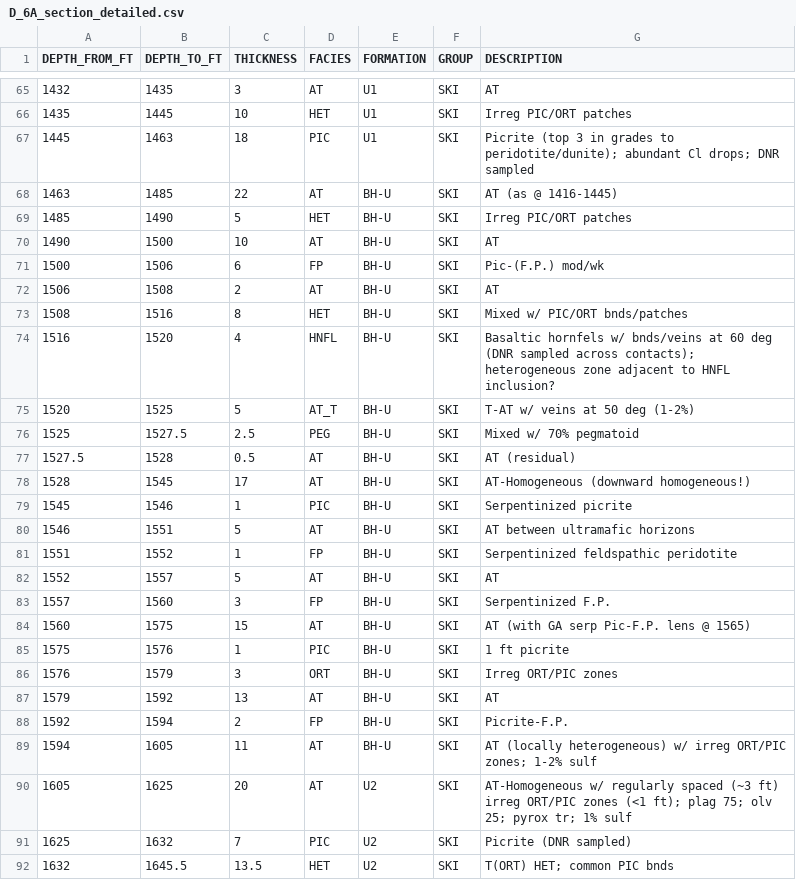
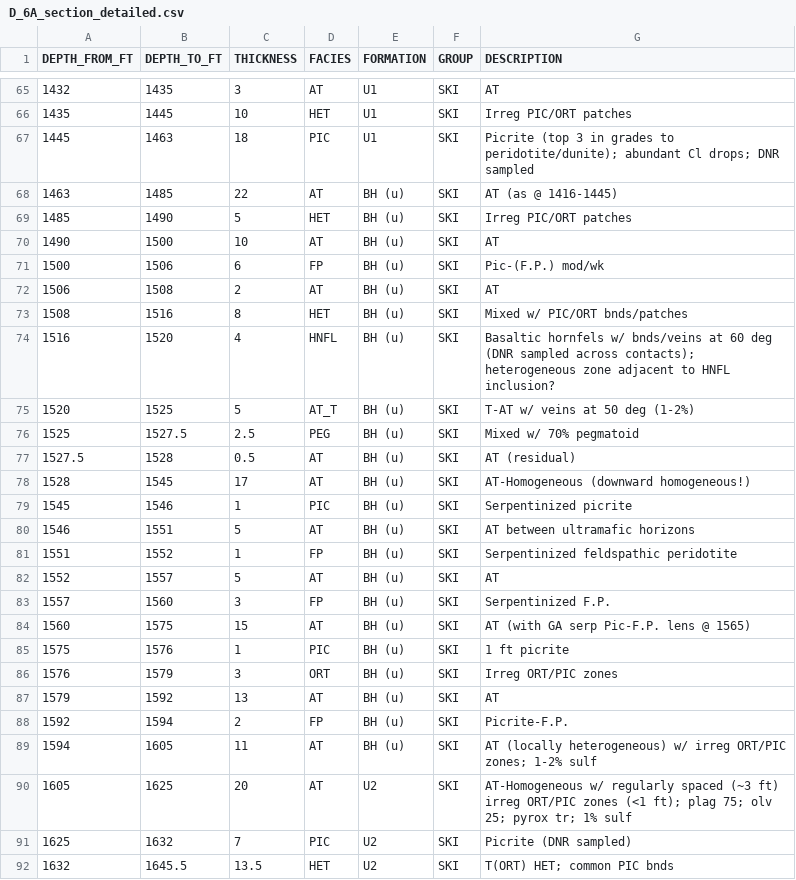
Before and after one commit to Institute-for-Rock-Magnetism/2026_SSRM_Duluth_Complex, a CSV file: D-6A_log/D_6A_section_detailed.csv, drawn as a sheet; only a part is shown, gaps mark what is left out; the diff covers the shown part only.

Commit message:
Update D-6A section CSV files to modified unit codes

```diff
--- a/D-6A_log/D_6A_section_detailed.csv
+++ b/D-6A_log/D_6A_section_detailed.csv
@@ -67,24 +67,24 @@ DEPTH_FROM_FT,DEPTH_TO_FT,THICKNESS,FACIES,FORMATION,GROUP,DESCRIPTION
 1445,1463,18,PIC,U1,SKI,Picrite (top 3 in grades to peridotite/dunite); abundant Cl drops; DNR sampled
-1463,1485,22,AT,BH-U,SKI,AT (as @ 1416-1445)
-1485,1490,5,HET,BH-U,SKI,Irreg PIC/ORT patches
-1490,1500,10,AT,BH-U,SKI,AT
-1500,1506,6,FP,BH-U,SKI,Pic-(F.P.) mod/wk
-1506,1508,2,AT,BH-U,SKI,AT
-1508,1516,8,HET,BH-U,SKI,Mixed w/ PIC/ORT bnds/patches
-1516,1520,4,HNFL,BH-U,SKI,Basaltic hornfels w/ bnds/veins at 60 deg (DNR sampled across contacts); heterogeneous zone adjacent to HNFL inclusion?
-1520,1525,5,AT_T,BH-U,SKI,T-AT w/ veins at 50 deg (1-2%)
-1525,1527.5,2.5,PEG,BH-U,SKI,Mixed w/ 70% pegmatoid
-1527.5,1528,0.5,AT,BH-U,SKI,AT (residual)
-1528,1545,17,AT,BH-U,SKI,AT-Homogeneous (downward homogeneous!)
-1545,1546,1,PIC,BH-U,SKI,Serpentinized picrite
-1546,1551,5,AT,BH-U,SKI,AT between ultramafic horizons
-1551,1552,1,FP,BH-U,SKI,Serpentinized feldspathic peridotite
-1552,1557,5,AT,BH-U,SKI,AT
-1557,1560,3,FP,BH-U,SKI,Serpentinized F.P.
-1560,1575,15,AT,BH-U,SKI,AT (with GA serp Pic-F.P. lens @ 1565)
-1575,1576,1,PIC,BH-U,SKI,1 ft picrite
-1576,1579,3,ORT,BH-U,SKI,Irreg ORT/PIC zones
-1579,1592,13,AT,BH-U,SKI,AT
-1592,1594,2,FP,BH-U,SKI,Picrite-F.P.
-1594,1605,11,AT,BH-U,SKI,AT (locally heterogeneous) w/ irreg ORT/PIC zones; 1-2% sulf
+1463,1485,22,AT,BH (u),SKI,AT (as @ 1416-1445)
+1485,1490,5,HET,BH (u),SKI,Irreg PIC/ORT patches
+1490,1500,10,AT,BH (u),SKI,AT
+1500,1506,6,FP,BH (u),SKI,Pic-(F.P.) mod/wk
+1506,1508,2,AT,BH (u),SKI,AT
+1508,1516,8,HET,BH (u),SKI,Mixed w/ PIC/ORT bnds/patches
+1516,1520,4,HNFL,BH (u),SKI,Basaltic hornfels w/ bnds/veins at 60 deg (DNR sampled across contacts); heterogeneous zone adjacent to HNFL inclusion?
+1520,1525,5,AT_T,BH (u),SKI,T-AT w/ veins at 50 deg (1-2%)
+1525,1527.5,2.5,PEG,BH (u),SKI,Mixed w/ 70% pegmatoid
+1527.5,1528,0.5,AT,BH (u),SKI,AT (residual)
+1528,1545,17,AT,BH (u),SKI,AT-Homogeneous (downward homogeneous!)
+1545,1546,1,PIC,BH (u),SKI,Serpentinized picrite
+1546,1551,5,AT,BH (u),SKI,AT between ultramafic horizons
+1551,1552,1,FP,BH (u),SKI,Serpentinized feldspathic peridotite
+1552,1557,5,AT,BH (u),SKI,AT
+1557,1560,3,FP,BH (u),SKI,Serpentinized F.P.
+1560,1575,15,AT,BH (u),SKI,AT (with GA serp Pic-F.P. lens @ 1565)
+1575,1576,1,PIC,BH (u),SKI,1 ft picrite
+1576,1579,3,ORT,BH (u),SKI,Irreg ORT/PIC zones
+1579,1592,13,AT,BH (u),SKI,AT
+1592,1594,2,FP,BH (u),SKI,Picrite-F.P.
+1594,1605,11,AT,BH (u),SKI,AT (locally heterogeneous) w/ irreg ORT/PIC zones; 1-2% sulf
 1605,1625,20,AT,U2,SKI,AT-Homogeneous w/ regularly spaced (~3 ft) irreg ORT/PIC zones (<1 ft); plag 75; olv 25; pyrox tr; 1% sulf
```
Also changed, not shown: 32 edited cells elsewhere in this file, D-6A_log/D_6A_section_primary.csv.
